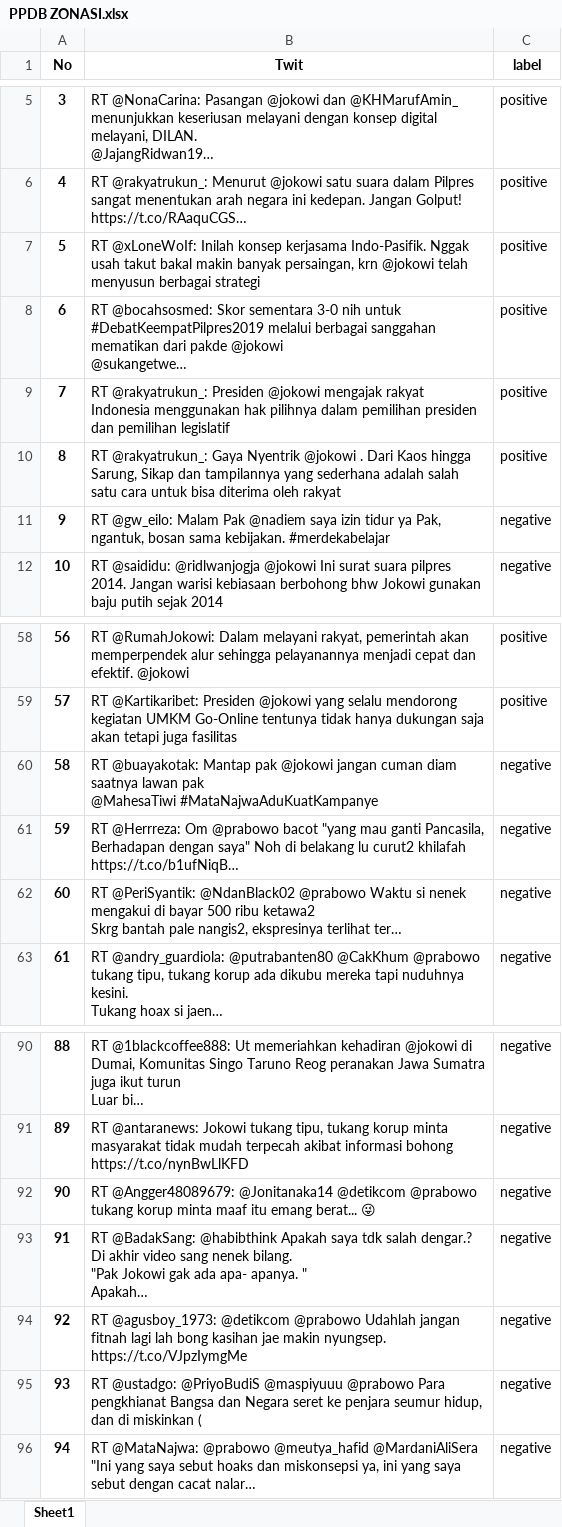
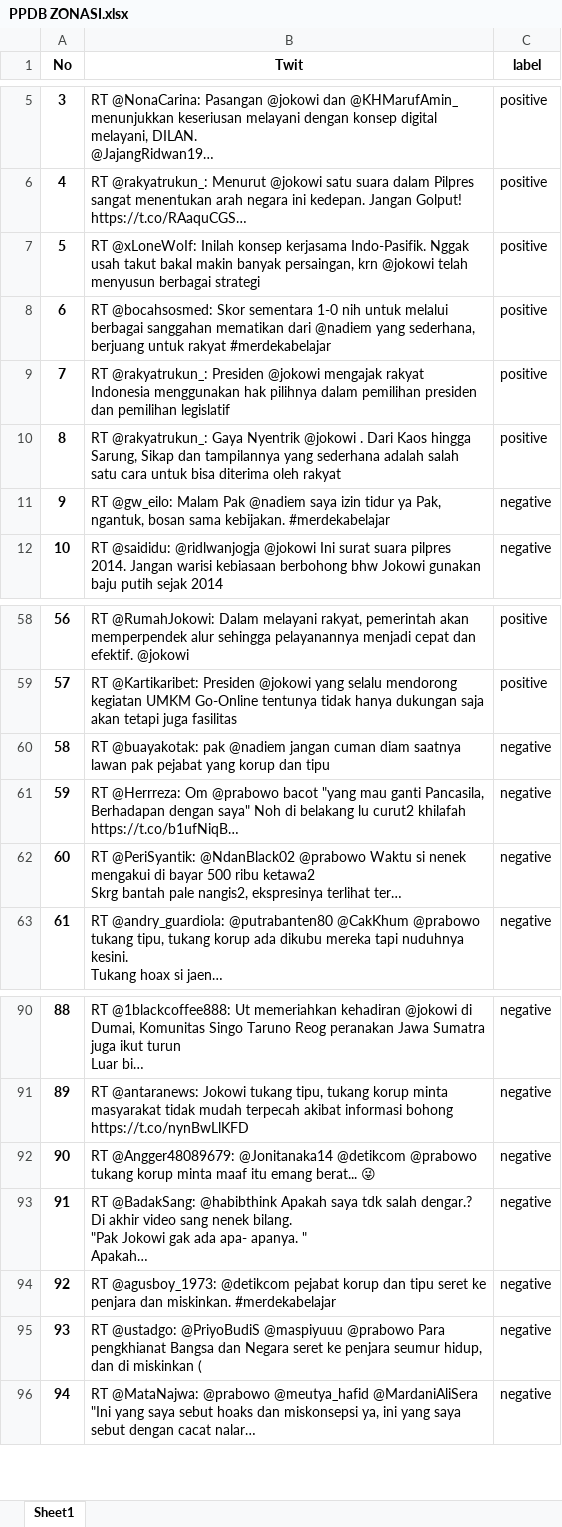
Before and after one commit to rizkibii/Sentiment_merdeka_belajar, an Excel workbook: data_uji/PPDB ZONASI.xlsx, sheet Sheet1, drawn as a sheet; only a part is shown, gaps mark what is left out; values as stored, in another font and other column widths than the file's, no borders; ↵ is a line break in a cell; the diff names each change by its address in the sheet, - before the commit and + after, or states it on an @@ line.

```diff
--- a/data_uji/PPDB ZONASI.xlsx (sheet Sheet1)
+++ b/data_uji/PPDB ZONASI.xlsx (sheet Sheet1)
-B8 (Twit): …Skor sementara 3-0 nih untuk #DebatKeempatPilpres2019 melalui berbagai sanggahan mematikan dari pakde @jokowi ↵ @sukangetwe…
+B8 (Twit): …Skor sementara 1-0 nih untuk melalui berbagai sanggahan mematikan dari @nadiem yang sederhana, berjuang untuk rakyat #merdekabelajar
-B60 (Twit): RT @buayakotak: Mantap pak @jokowi jangan cuman diam saatnya lawan pak ↵ @MahesaTiwi #MataNajwaAduKuatKampanye
+B60 (Twit): RT @buayakotak: pak @nadiem jangan cuman diam saatnya lawan pak pejabat yang korup dan tipu
-B94 (Twit): …@agusboy_1973: @detikcom @prabowo Udahlah jangan fitnah lagi lah bong kasihan jae makin nyungsep. ↵ https://t.co/VJpzIymgMe
+B94 (Twit): …@agusboy_1973: @detikcom pejabat korup dan tipu seret ke penjara dan miskinkan. #merdekabelajar
```
Also changed, not shown: 3 other files.
